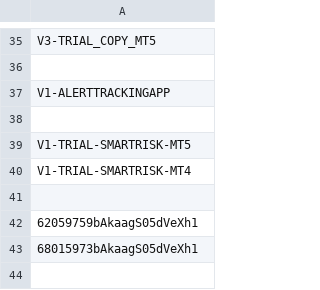
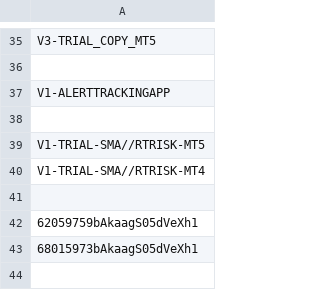
Before and after one commit to infotechniques/infotechniques.github.io, a CSV file: lifetimechecking.csv, drawn as a sheet; only a part is shown, gaps mark what is left out.

Commit message:
Update lifetimechecking.csv

```diff
--- a/lifetimechecking.csv
+++ b/lifetimechecking.csv
@@ -38,4 +38,4 @@ V1-ALERTTRACKINGAPP
 
-V1-TRIAL-SMARTRISK-MT5
-V1-TRIAL-SMARTRISK-MT4
+V1-TRIAL-SMA//RTRISK-MT5
+V1-TRIAL-SMA//RTRISK-MT4
 
```
